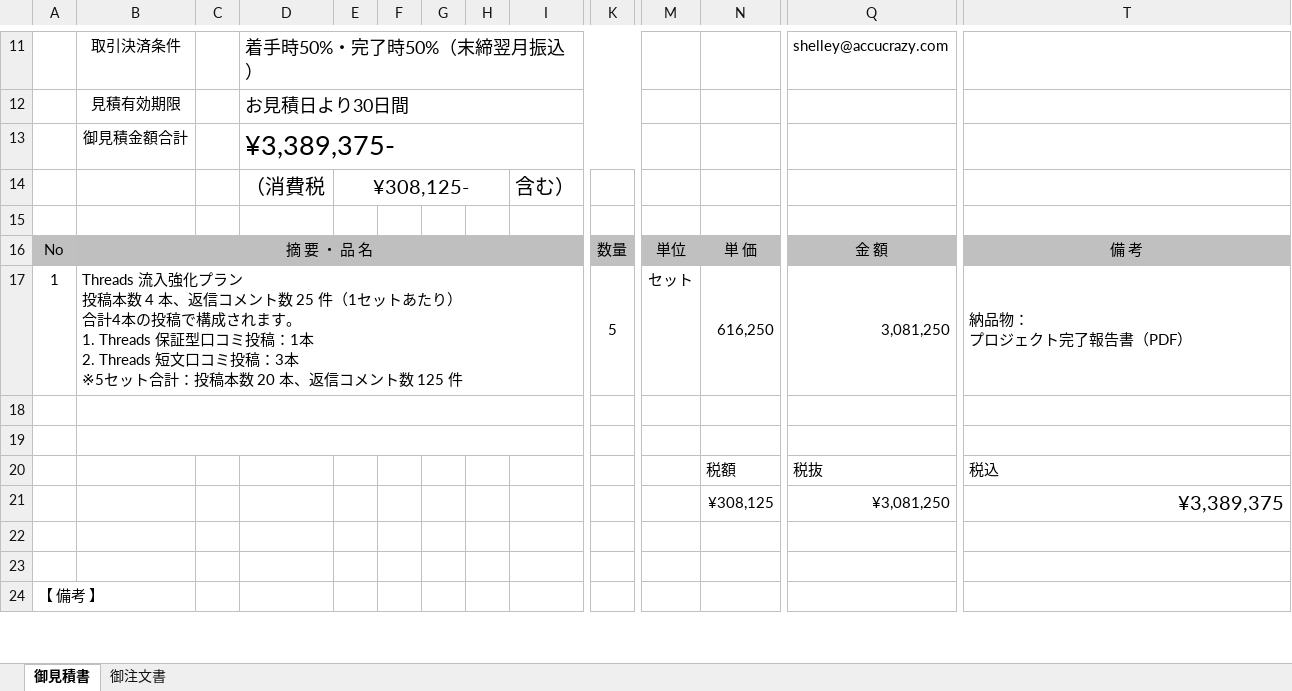
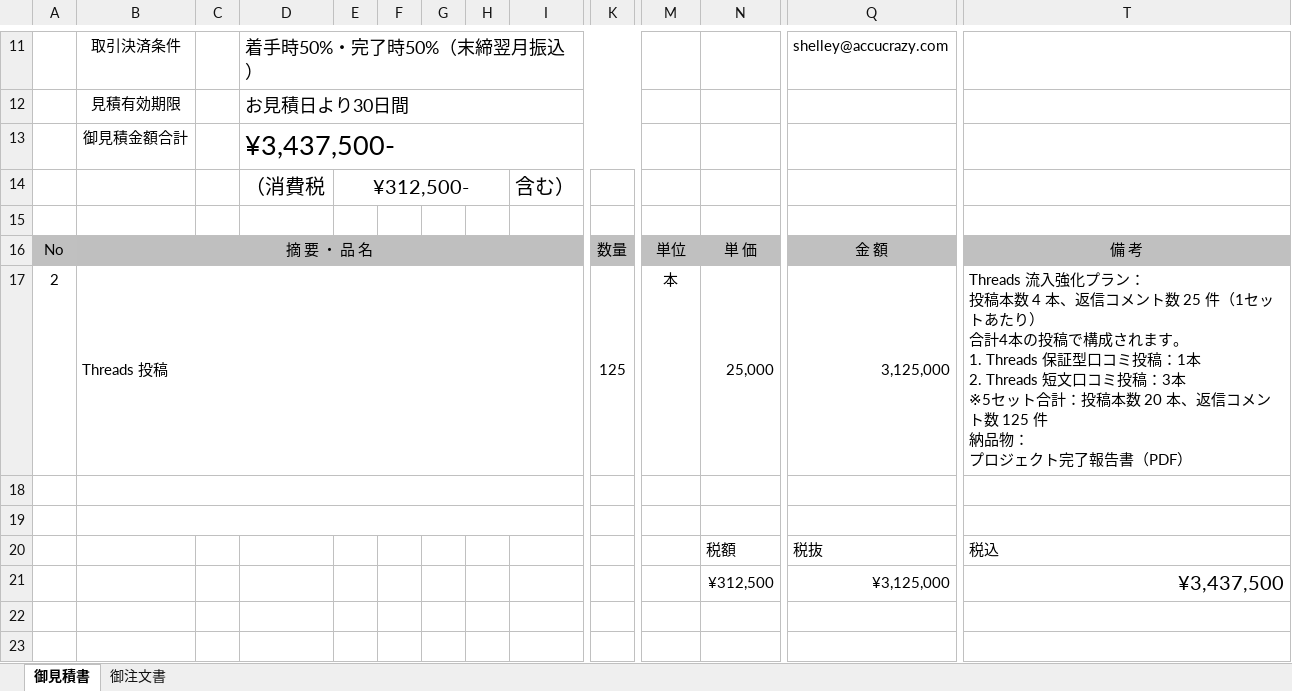
Before and after one commit to shelleychenyi/proposal, an Excel workbook: SMBC三井住友/高島屋bic camera/SMCC_TCJapan_お見積書_発注書-20260915.xlsx, sheet 御見積書, drawn as a sheet; only a part is shown, gaps mark what is left out; the shorter side is filled out with more unchanged rows; values as stored, in another font and other column widths than the file's, no borders; removed rows and columns are numbered as before the commit, all else as after; rows hold the shown columns only; ↵ is a line break in a cell; the diff names each change by its address in the sheet, - before the commit and + after, or states it on an @@ line.

```diff
--- a/SMBC三井住友/高島屋bic camera/SMCC_TCJapan_お見積書_発注書-20260915.xlsx (sheet 御見積書)
+++ b/SMBC三井住友/高島屋bic camera/SMCC_TCJapan_お見積書_発注書-20260915.xlsx (sheet 御見積書)
-D13: ¥3,389,375-
+D13: ¥3,437,500-
-E14: ¥308,125-
+E14: ¥312,500-
-row 17: 1 | Threads 流入強化プラン ↵ 投稿本数 4 本、返信コメント数 25 件（1セットあたり） ↵ 合計4本の投稿で構成されます。 ↵ 1. Threads 保証型口コミ投稿：1本 ↵ 2. Threads 短文口コミ投稿：3本 ↵ ※5セット合計：投稿本数 20 本、返信コメント数 125 件 |  |  |  |  |  |  |  | 5 | セット | 616,250 | 3,081,250 | 納品物： ↵ プロジェクト完了報告書（PDF）
+row 17: 2 | Threads 投稿 |  |  |  |  |  |  |  | 125 | 本 | 25,000 | 3,125,000 | Threads 流入強化プラン： ↵ 投稿本数 4 本、返信コメント数 25 件（1セットあたり） ↵ 合計4本の投稿で構成されます。 ↵ 1. Threads 保証型口コミ投稿：1本 ↵ 2. Threads 短文口コミ投稿：3本 ↵ ※5セット合計：投稿本数 20 本、返信コメント数 125 件 ↵ 納品物： ↵ プロジェクト完了報告書（PDF）
-row 21:  |  |  |  |  |  |  |  |  |  |  | ¥308,125 | ¥3,081,250 | ¥3,389,375
+row 21:  |  |  |  |  |  |  |  |  |  |  | ¥312,500 | ¥3,125,000 | ¥3,437,500
```
Also changed, not shown: sheet 御注文書, 2 other files.
